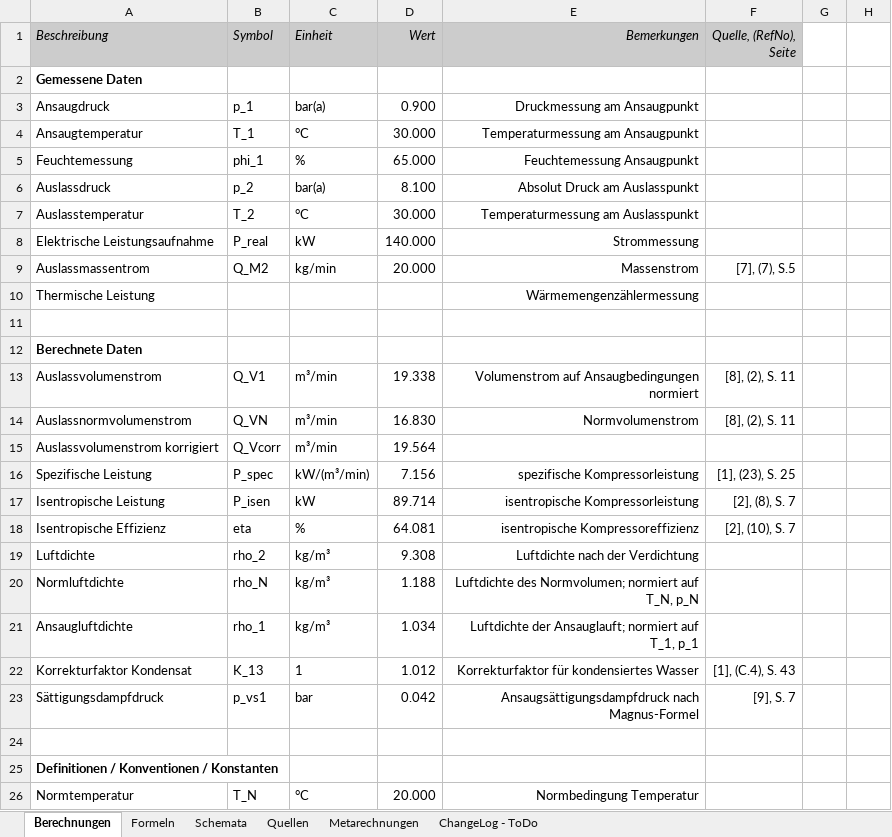
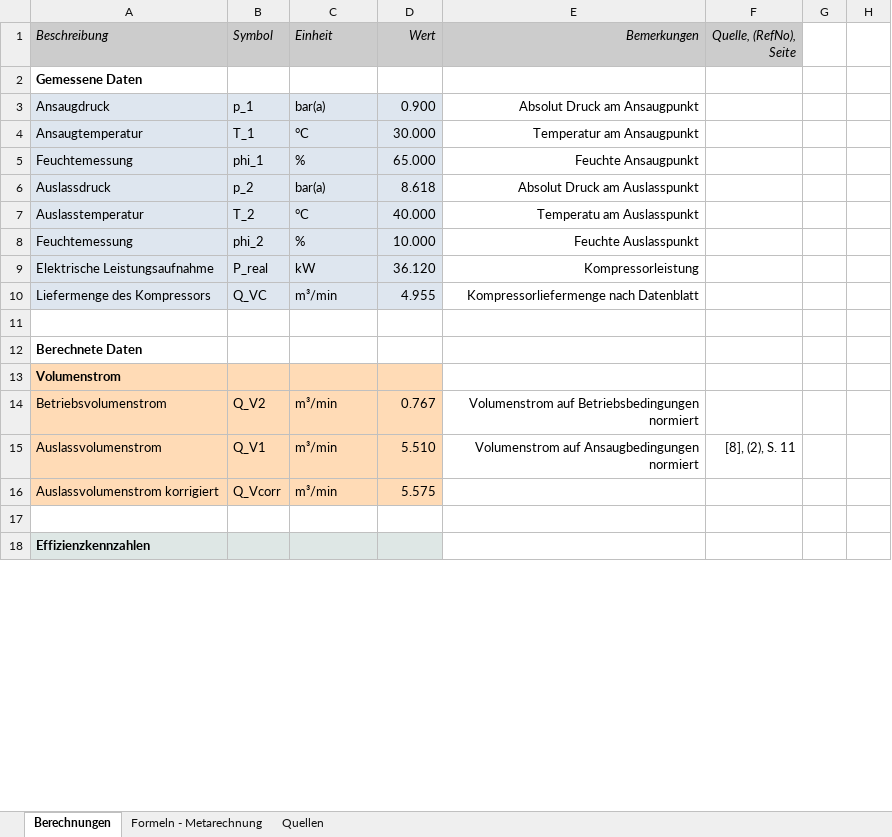
Before and after one commit to PBplusCo/CompressorEfficiency, an Excel workbook: Kompressoreffizienzberechnung.xlsx, sheet Berechnungen, drawn as a sheet; only a part is shown; values as stored, in another font and other column widths than the file's, no borders; charts and pictures not drawn; removed rows and columns are numbered as before the commit, all else as after; the diff covers the shown part only; the diff names each change by its address in the sheet, - before the commit and + after, or states it on an @@ line.

```diff
--- a/Kompressoreffizienzberechnung.xlsx (sheet Berechnungen)
+++ b/Kompressoreffizienzberechnung.xlsx (sheet Berechnungen)
-sheet tab: Formeln
+sheet tab: Formeln - Metarechnung
-sheet tab: Schemata
-sheet tab: Metarechnungen
-sheet tab: ChangeLog - ToDo
-A3:D7 fill: none
+A3:D7 fill: #DEE6EF
-E3 (Bemerkungen): Druckmessung am Ansaugpunkt
+E3 (Bemerkungen): Absolut Druck am Ansaugpunkt
-E4 (Bemerkungen): Temperaturmessung am Ansaugpunkt
+E4 (Bemerkungen): Temperatur am Ansaugpunkt
-E5 (Bemerkungen): Feuchtemessung Ansaugpunkt
+E5 (Bemerkungen): Feuchte Ansaugpunkt
-D6 (Wert): 8.100
+D6 (Wert): 8.618
-D7 (Wert): 30.000
+D7 (Wert): 40.000
-E7 (Bemerkungen): Temperaturmessung am Auslasspunkt
+E7 (Bemerkungen): Temperatu am Auslasspunkt
+row 8: Feuchtemessung | phi_2 | % | 10.000 | Feuchte Auslasspunkt
-A9:D9 fill: none
+A9:D9 fill: #DEE6EF
-D9 (Wert): 140.000
+D9 (Wert): 36.120
-E9 (Bemerkungen): Strommessung
+E9 (Bemerkungen): Kompressorleistung
-row 9: Auslassmassentrom | Q_M2 | kg/min | 20.000 | Massenstrom | [7], (7), S.5
-row 10: Thermische Leistung |  |  |  | Wärmemengenzählermessung
+row 10: Liefermenge des Kompressors | Q_VC | m³/min | 4.955 | Kompressorliefermenge nach Datenblatt
+row 13: Volumenstrom
+row 14: Betriebsvolumenstrom | Q_V2 | m³/min | 0.767 | Volumenstrom auf Betriebsbedingungen normiert
-A15:D15 fill: none
+A15:D15 fill: #FFDBB6
-D15 (Wert): 19.338
+D15 (Wert): 5.510
-row 14: Auslassnormvolumenstrom | Q_VN | m³/min | 16.830 | Normvolumenstrom | [8], (2), S. 11
-A16:D16 fill: none
+A16:D16 fill: #FFDBB6
-D16 (Wert): 19.564
+D16 (Wert): 5.575
-row 16: Spezifische Leistung | P_spec | kW/(m³/min) | 7.156 | spezifische Kompressorleistung | [1], (23), S. 25
-row 17: Isentropische Leistung | P_isen | kW | 89.714 | isentropische Kompressorleistung | [2], (8), S. 7
-row 18: Isentropische Effizienz | eta | % | 64.081 | isentropische Kompressoreffizienz | [2], (10), S. 7
-row 19: Luftdichte | rho_2 | kg/m³ | 9.308 | Luftdichte nach der Verdichtung
-row 20: Normluftdichte | rho_N | kg/m³ | 1.188 | Luftdichte des Normvolumen; normiert auf T_N, p_N
-row 21: Ansaugluftdichte | rho_1 | kg/m³ | 1.034 | Luftdichte der Ansauglauft; normiert auf T_1, p_1
-row 22: Korrekturfaktor Kondensat | K_13 | 1 | 1.012 | Korrekturfaktor für kondensiertes Wasser | [1], (C.4), S. 43
-row 23: Sättigungsdampfdruck | p_vs1 | bar | 0.042 | Ansaugsättigungsdampfdruck nach Magnus-Formel | [9], S. 7
-A18 (Beschreibung): Definitionen / Konventionen / Konstanten
+A18 (Beschreibung): Effizienzkennzahlen
-A18:D18 fill: none
+A18:D18 fill: #DEE7E5
-row 26: Normtemperatur | T_N | °C | 20.000 | Normbedingung Temperatur
```
Also changed, not shown: 7 added rows, 2 removed rows and 8 edited cells elsewhere in this sheet, sheet Formeln - Metarechnung, charts or pictures.
